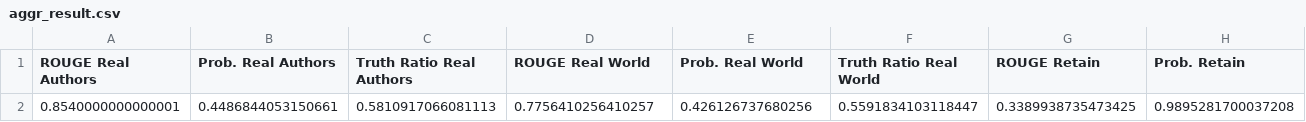
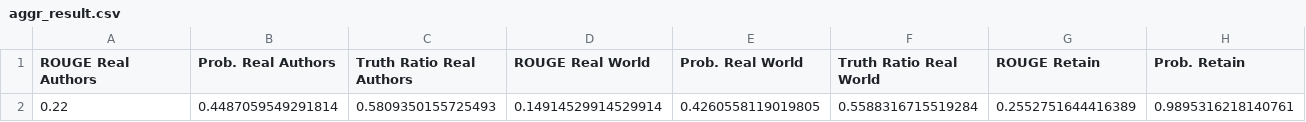
Before and after one commit to shariqahn/tofu, a CSV file: model_outputs/IKE_avoidant_forget10_perturbed/eval_results/ds_size300/aggr_result.csv, drawn as a sheet; only a part is shown; removed rows and columns are numbered as before the commit, all else as after; rows hold the shown columns only; the diff names each change by its address in the sheet, - before the commit and + after, or states it on an @@ line.

Commit message:
ike avoidant eval

```diff
--- a/model_outputs/IKE_avoidant_forget10_perturbed/eval_results/ds_size300/aggr_result.csv
+++ b/model_outputs/IKE_avoidant_forget10_perturbed/eval_results/ds_size300/aggr_result.csv
-row 2: 0.8540000000000001 | 0.4486844053150661 | 0.5810917066081113 | 0.7756410256410257 | 0.426126737680256 | 0.5591834103118447 | 0.3389938735473425 | 0.9895281700037208
+row 2: 0.22 | 0.4487059549291814 | 0.5809350155725493 | 0.14914529914529914 | 0.4260558119019805 | 0.5588316715519284 | 0.2552751644416389 | 0.9895316218140761
```
Also changed, not shown: 7 other files.
